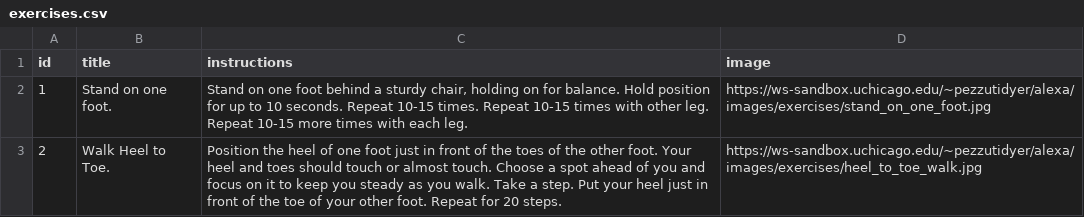
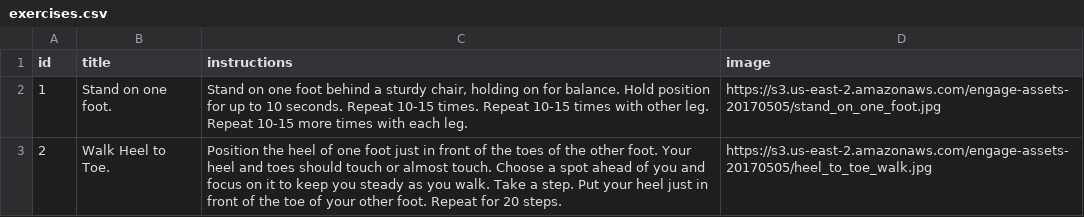
Before and after one commit to uchicago-webservices/uac-2017-alexa-engage, a CSV file: exercises.csv, drawn as a sheet.

Commit message:
tweaks to card images; stand_on_one_foot still does  not load in card!

```diff
--- a/exercises.csv
+++ b/exercises.csv
@@ -1,3 +1,3 @@
 id,title,instructions,image
-1,"Stand on one foot.","Stand on one foot behind a sturdy chair, holding on for balance. Hold position for up to 10 seconds. Repeat 10-15 times. Repeat 10-15 times with other leg. Repeat 10-15 more times with each leg.","https://ws-sandbox.uchicago.edu/~pezzutidyer/alexa/images/exercises/stand_on_one_foot.jpg"
-2,"Walk Heel to Toe.","Position the heel of one foot just in front of the toes of the other foot. Your heel and toes should touch or almost touch. Choose a spot ahead of you and focus on it to keep you steady as you walk. Take a step. Put your heel just in front of the toe of your other foot. Repeat for 20 steps.","https://ws-sandbox.uchicago.edu/~pezzutidyer/alexa/images/exercises/heel_to_toe_walk.jpg"
+1,"Stand on one foot.","Stand on one foot behind a sturdy chair, holding on for balance. Hold position for up to 10 seconds. Repeat 10-15 times. Repeat 10-15 times with other leg. Repeat 10-15 more times with each leg.","https://s3.us-east-2.amazonaws.com/engage-assets-20170505/stand_on_one_foot.jpg"
+2,"Walk Heel to Toe.","Position the heel of one foot just in front of the toes of the other foot. Your heel and toes should touch or almost touch. Choose a spot ahead of you and focus on it to keep you steady as you walk. Take a step. Put your heel just in front of the toe of your other foot. Repeat for 20 steps.","https://s3.us-east-2.amazonaws.com/engage-assets-20170505/heel_to_toe_walk.jpg"
```
Also changed, not shown: 2 other files.
